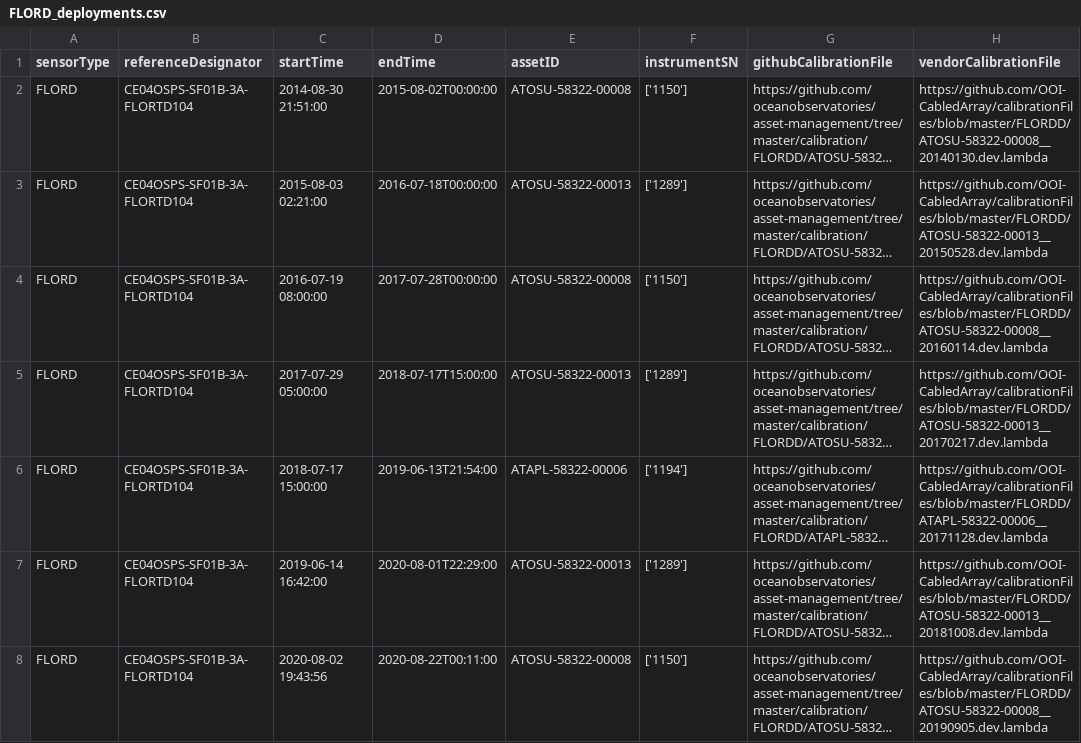
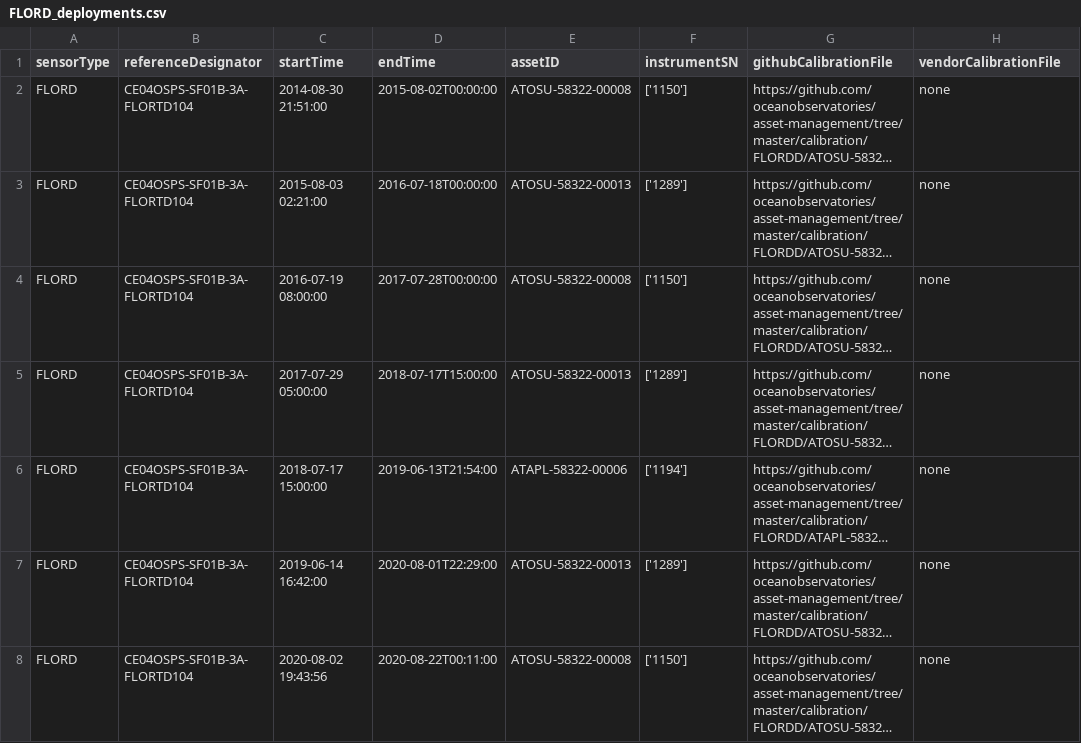
Before and after one commit to OOI-CabledArray/deployments, a CSV file: FLORD_deployments.csv, drawn as a sheet; only a part is shown; long unchanged cells end in …; the diff covers the shown part only; the diff names each change by its address in the sheet, - before the commit and + after, or states it on an @@ line.

```diff
--- a/FLORD_deployments.csv
+++ b/FLORD_deployments.csv
-H2 (vendorCalibrationFile): https://github.com/OOI-CabledArray/calibrationFiles/blob/master/FLORDD/ATOSU-58322-00008__20140130.dev.lambda
+H2 (vendorCalibrationFile): none
-H3 (vendorCalibrationFile): https://github.com/OOI-CabledArray/calibrationFiles/blob/master/FLORDD/ATOSU-58322-00013__20150528.dev.lambda
+H3 (vendorCalibrationFile): none
-H4 (vendorCalibrationFile): https://github.com/OOI-CabledArray/calibrationFiles/blob/master/FLORDD/ATOSU-58322-00008__20160114.dev.lambda
+H4 (vendorCalibrationFile): none
-H5 (vendorCalibrationFile): https://github.com/OOI-CabledArray/calibrationFiles/blob/master/FLORDD/ATOSU-58322-00013__20170217.dev.lambda
+H5 (vendorCalibrationFile): none
-H6 (vendorCalibrationFile): https://github.com/OOI-CabledArray/calibrationFiles/blob/master/FLORDD/ATAPL-58322-00006__20171128.dev.lambda
+H6 (vendorCalibrationFile): none
-H7 (vendorCalibrationFile): https://github.com/OOI-CabledArray/calibrationFiles/blob/master/FLORDD/ATOSU-58322-00013__20181008.dev.lambda
+H7 (vendorCalibrationFile): none
-H8 (vendorCalibrationFile): https://github.com/OOI-CabledArray/calibrationFiles/blob/master/FLORDD/ATOSU-58322-00008__20190905.dev.lambda
+H8 (vendorCalibrationFile): none
```
Also changed, not shown: 6 added rows and 31 edited cells elsewhere in this file, CTDPFA_deployments.csv, DOSTAD_deployments.csv, 46 other files.
